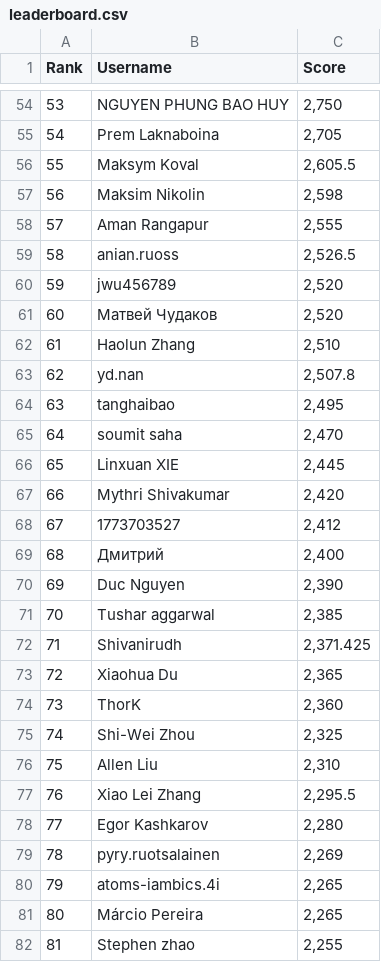
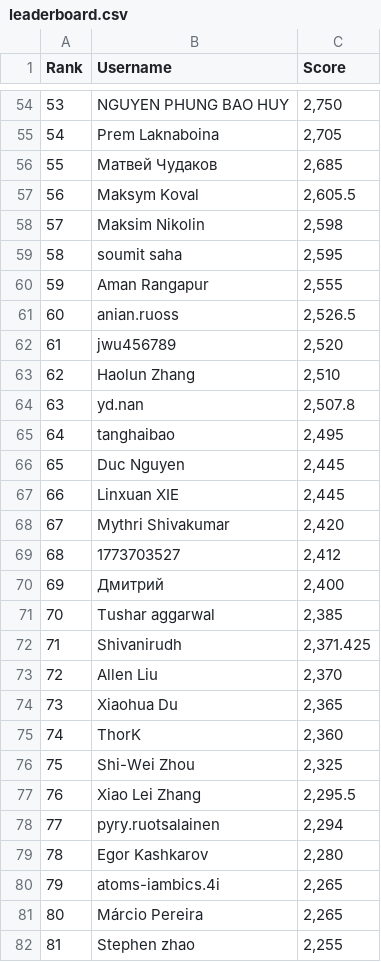
Before and after one commit to silvermete0r/deepml-top, a CSV file: leaderboard.csv, drawn as a sheet; only a part is shown, gaps mark what is left out; removed rows and columns are numbered as before the commit, all else as after; the diff covers the shown part only; the diff names each change by its address in the sheet, - before the commit and + after, or states it on an @@ line.

```diff
--- a/leaderboard.csv
+++ b/leaderboard.csv
@@ column A (Rank) renumbered between rows 29 and 90 @@
+row 56: 55 | Матвей Чудаков | 2,685
+row 59: 58 | soumit saha | 2,595
-row 61: 60 | Матвей Чудаков | 2,520
-row 65: 64 | soumit saha | 2,470
+row 66: 65 | Duc Nguyen | 2,445
-row 70: 69 | Duc Nguyen | 2,390
+row 73: 72 | Allen Liu | 2,370
-row 76: 75 | Allen Liu | 2,310
+row 78: 77 | pyry.ruotsalainen | 2,294
-row 79: 78 | pyry.ruotsalainen | 2,269
```
Also changed, not shown: 4 added rows and 4 removed rows elsewhere in this file, 2 other files.
